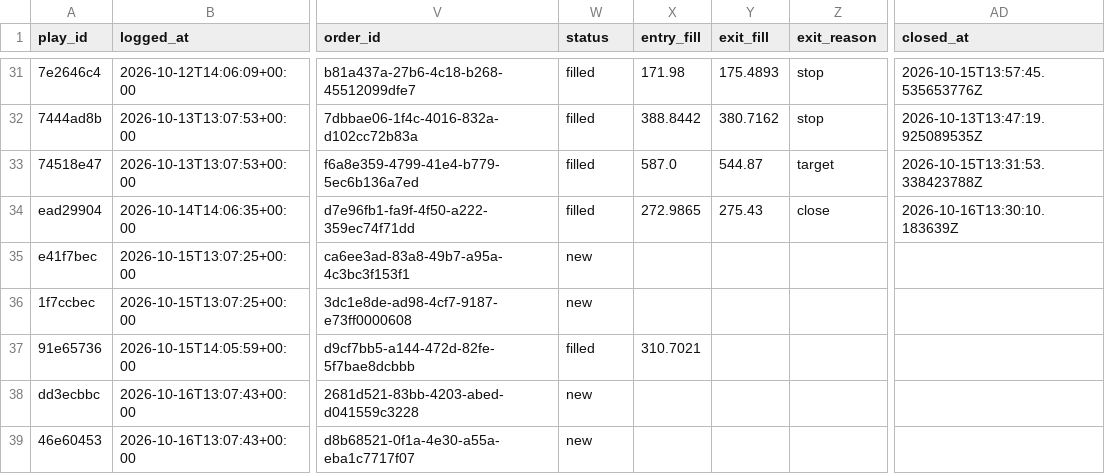
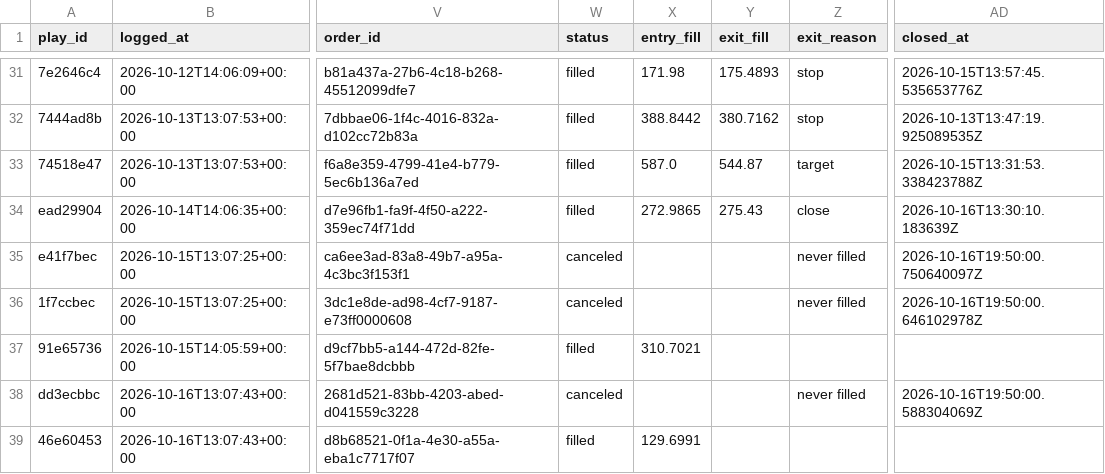
Before and after one commit to ConnorHampstead/claude-portfolio, a CSV file: journal.csv, drawn as a sheet; only a part is shown, gaps mark what is left out; the diff names each change by its address in the sheet, - before the commit and + after, or states it on an @@ line.

```diff
--- a/journal.csv
+++ b/journal.csv
-W35:W36 (status): new
+W35:W36 (status): canceled
-Z35:Z36 (exit_reason): (empty)
+Z35:Z36 (exit_reason): never filled
-AD35 (closed_at): (empty)
+AD35 (closed_at): 2026-10-16T19:50:00.750640097Z
-AD36 (closed_at): (empty)
+AD36 (closed_at): 2026-10-16T19:50:00.646102978Z
-W38 (status): new
+W38 (status): canceled
-Z38 (exit_reason): (empty)
+Z38 (exit_reason): never filled
-AD38 (closed_at): (empty)
+AD38 (closed_at): 2026-10-16T19:50:00.588304069Z
-W39 (status): new
+W39 (status): filled
-X39 (entry_fill): (empty)
+X39 (entry_fill): 129.6991
```
Also changed, not shown: 1 other file.
